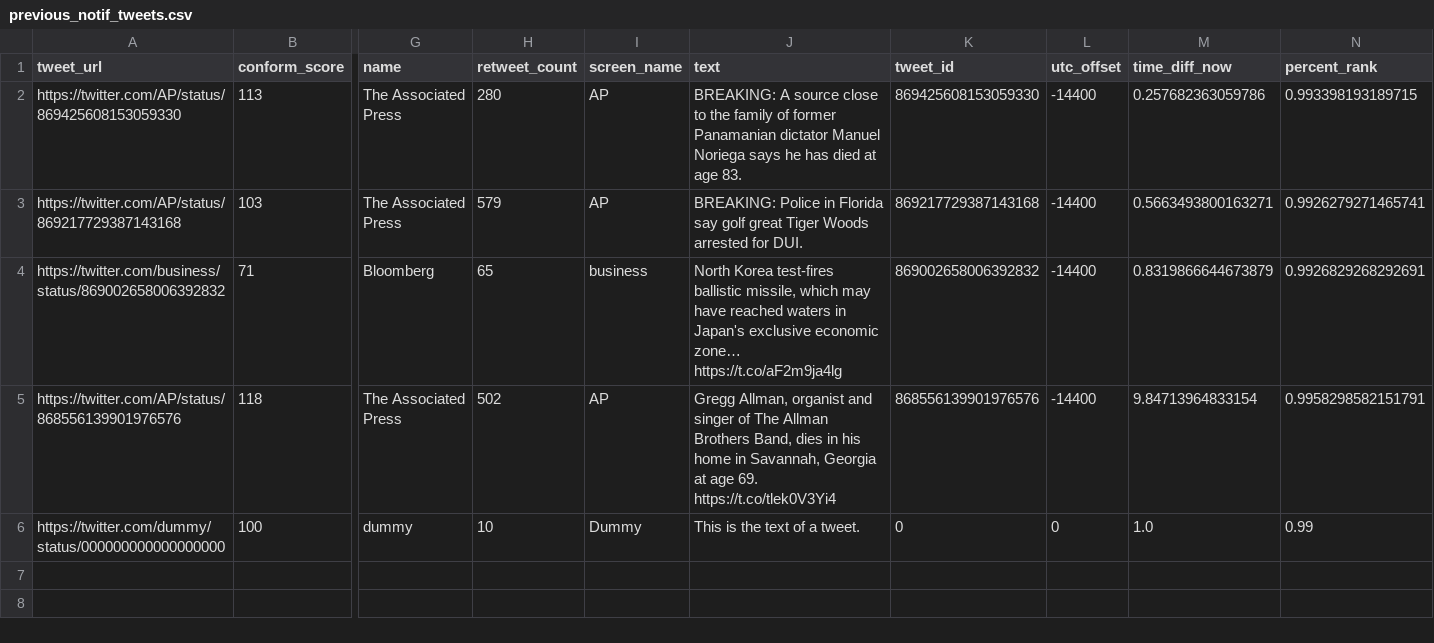
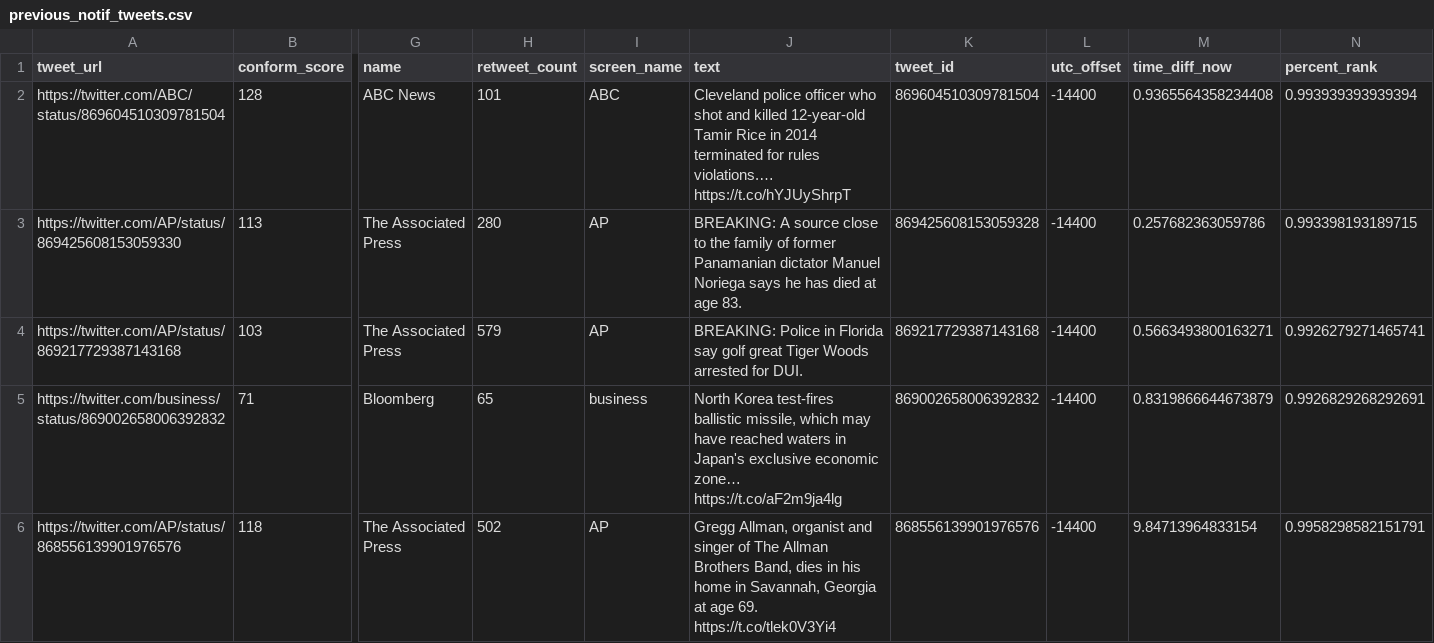
Before and after one commit to Birinder1469/nlp_news_tweets, a CSV file: data/previous_notif_tweets.csv, drawn as a sheet; only a part is shown, gaps mark what is left out; the shorter side is filled out with more unchanged rows; addresses are those after the commit; rows hold the shown columns only; the diff names each change by its address in the sheet, - before the commit and + after, or states it on an @@ line.

```diff
--- a/data/previous_notif_tweets.csv
+++ b/data/previous_notif_tweets.csv
+row 2: https://twitter.com/ABC/status/869604510309781504 | 128 | ABC News | 101 | ABC | Cleveland police officer who shot and killed 12-year-old Tamir Rice in 2014 terminated for rules violations.… https://t.co/hYJUyShrpT | 869604510309781504 | -14400 | 0.9365564358234408 | 0.993939393939394
-K3 (tweet_id): 869425608153059330
+K3 (tweet_id): 869425608153059328
```
Also changed, not shown: 10 other files.
